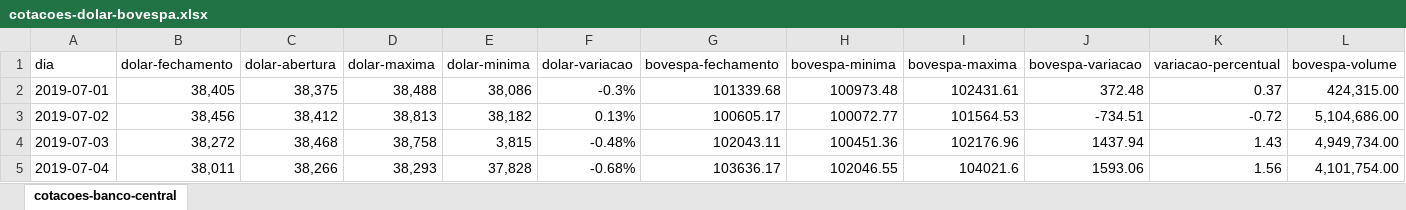
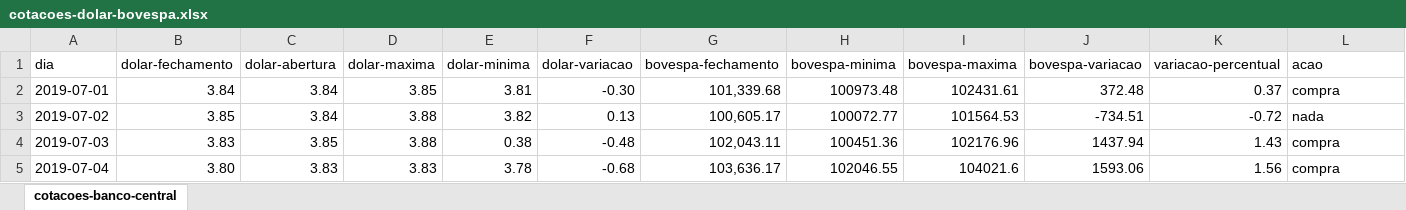
Before and after one commit to diegocandal/datascience-dolar, an Excel workbook: cotacoes-dolar-bovespa.xlsx, sheet cotacoes-banco-central, drawn as a sheet; only a part is shown; values as stored, in another font and other column widths than the file's, no cell formats; conditional formats not drawn; the diff covers the shown part only; the diff names each change by its address in the sheet, - before the commit and + after, or states it on an @@ line.

Commit message:
dataset normalizado

```diff
--- a/cotacoes-dolar-bovespa.xlsx (sheet cotacoes-banco-central)
+++ b/cotacoes-dolar-bovespa.xlsx (sheet cotacoes-banco-central)
-L1: bovespa-volume
+L1: acao
-B2 (dolar-fechamento): 38,405
+B2 (dolar-fechamento): 3.84
-C2 (dolar-abertura): 38,375
+C2 (dolar-abertura): 3.84
-D2 (dolar-maxima): 38,488
+D2 (dolar-maxima): 3.85
-E2 (dolar-minima): 38,086
+E2 (dolar-minima): 3.81
-F2 (dolar-variacao): -0.3%
+F2 (dolar-variacao): -0.30
-G2 (bovespa-fechamento): 101339.68
+G2 (bovespa-fechamento): 101,339.68
-L2 (acao): 424,315.00
+L2 (acao): compra
-B3 (dolar-fechamento): 38,456
+B3 (dolar-fechamento): 3.85
-C3 (dolar-abertura): 38,412
+C3 (dolar-abertura): 3.84
-D3 (dolar-maxima): 38,813
+D3 (dolar-maxima): 3.88
-E3 (dolar-minima): 38,182
+E3 (dolar-minima): 3.82
-F3 (dolar-variacao): 0.13%
+F3 (dolar-variacao): 0.13
-G3 (bovespa-fechamento): 100605.17
+G3 (bovespa-fechamento): 100,605.17
-L3 (acao): 5,104,686.00
+L3 (acao): nada
-B4 (dolar-fechamento): 38,272
+B4 (dolar-fechamento): 3.83
-C4 (dolar-abertura): 38,468
+C4 (dolar-abertura): 3.85
-D4 (dolar-maxima): 38,758
+D4 (dolar-maxima): 3.88
-E4 (dolar-minima): 3,815
+E4 (dolar-minima): 0.38
-F4 (dolar-variacao): -0.48%
+F4 (dolar-variacao): -0.48
-G4 (bovespa-fechamento): 102043.11
+G4 (bovespa-fechamento): 102,043.11
-L4 (acao): 4,949,734.00
+L4 (acao): compra
-B5 (dolar-fechamento): 38,011
+B5 (dolar-fechamento): 3.80
-C5 (dolar-abertura): 38,266
+C5 (dolar-abertura): 3.83
-D5 (dolar-maxima): 38,293
+D5 (dolar-maxima): 3.83
-E5 (dolar-minima): 37,828
+E5 (dolar-minima): 3.78
-F5 (dolar-variacao): -0.68%
+F5 (dolar-variacao): -0.68
-G5 (bovespa-fechamento): 103636.17
+G5 (bovespa-fechamento): 103,636.17
-L5 (acao): 4,101,754.00
+L5 (acao): compra
```
Also changed, not shown: 1463 edited cells elsewhere in this sheet, cell formats, 1 other file.
